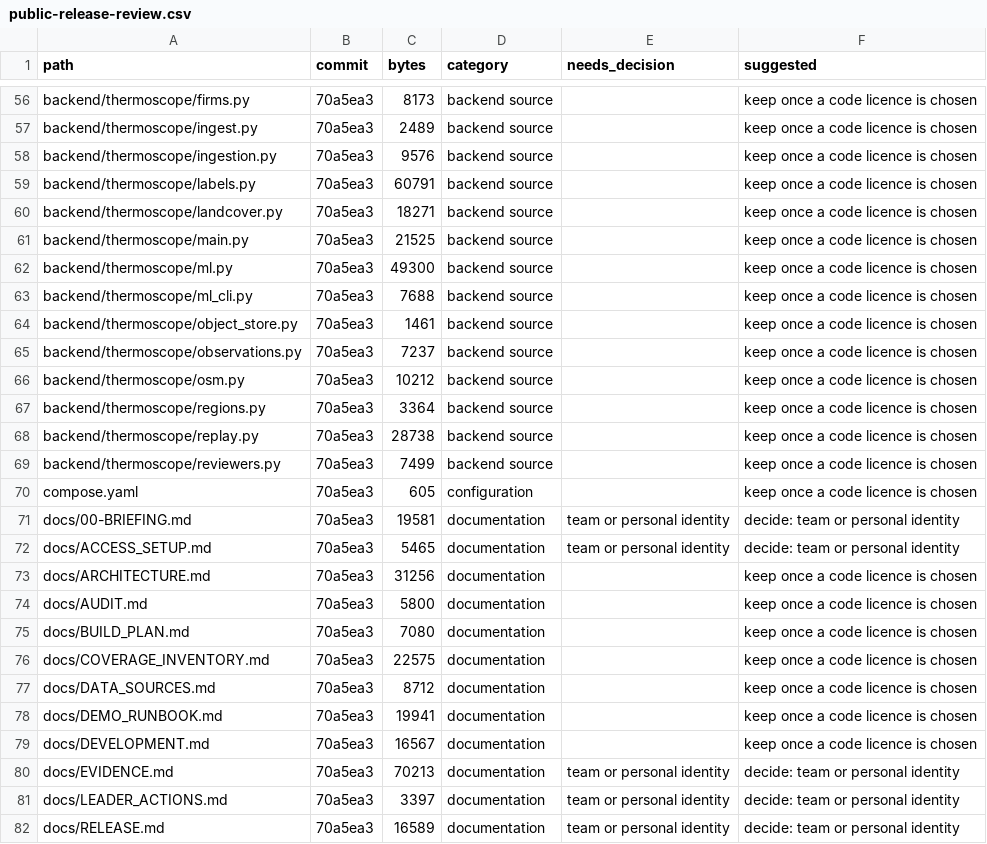
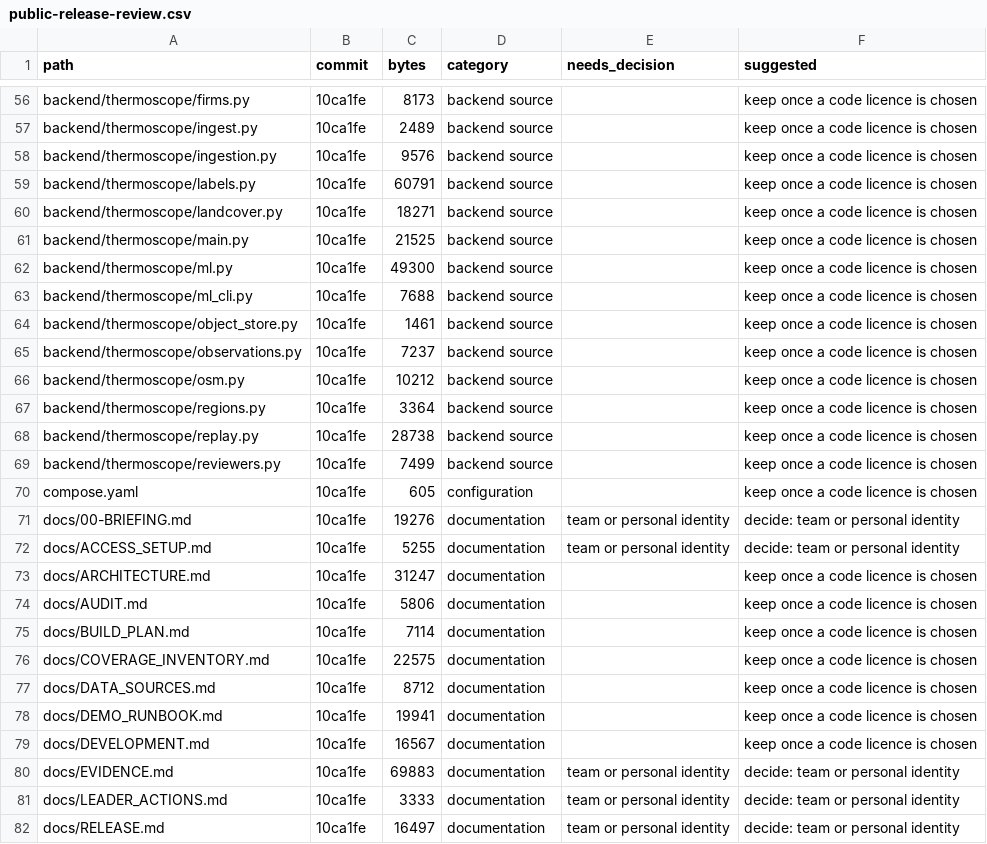
Before and after one commit to ishowguts/thermoscope, a CSV file: docs/inventory/public-release-review.csv, drawn as a sheet; only a part is shown, gaps mark what is left out; the diff covers the shown part only; the diff names each change by its address in the sheet, - before the commit and + after, or states it on an @@ line.

Commit message:
Add the commit ID map and final history note

```diff
--- a/docs/inventory/public-release-review.csv
+++ b/docs/inventory/public-release-review.csv
-B56:B82 (commit): 70a5ea3
+B56:B82 (commit): 10ca1fe
-C71 (bytes): 19581
+C71 (bytes): 19276
-C72 (bytes): 5465
+C72 (bytes): 5255
-C73 (bytes): 31256
+C73 (bytes): 31247
-C74 (bytes): 5800
+C74 (bytes): 5806
-C75 (bytes): 7080
+C75 (bytes): 7114
-C80 (bytes): 70213
+C80 (bytes): 69883
-C81 (bytes): 3397
+C81 (bytes): 3333
-C82 (bytes): 16589
+C82 (bytes): 16497
```
Also changed, not shown: 1 removed row and 99 edited cells elsewhere in this file, 3 other files.
